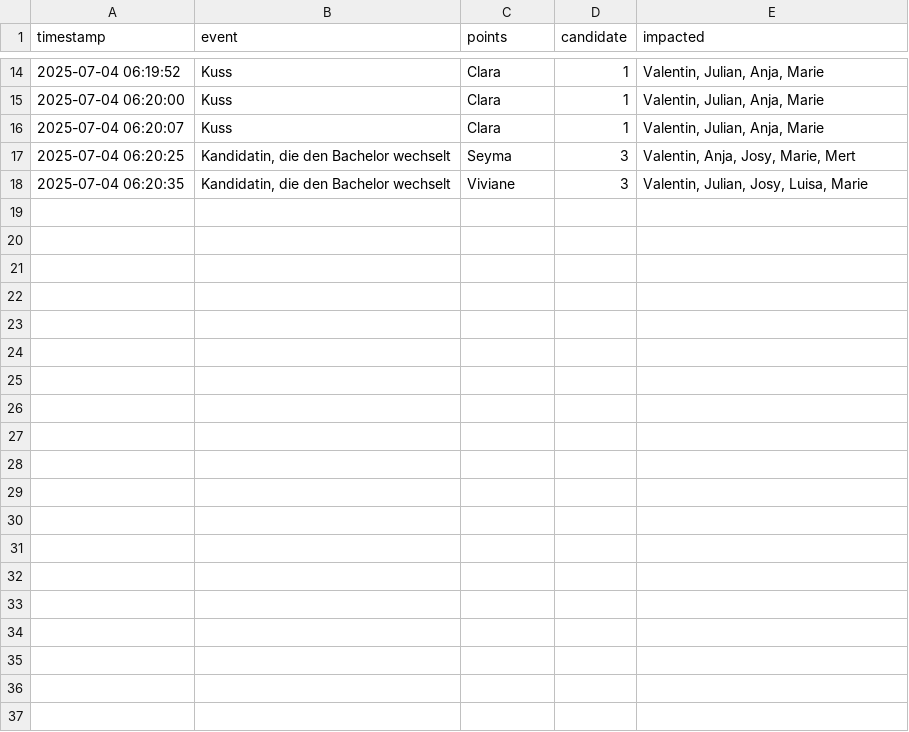
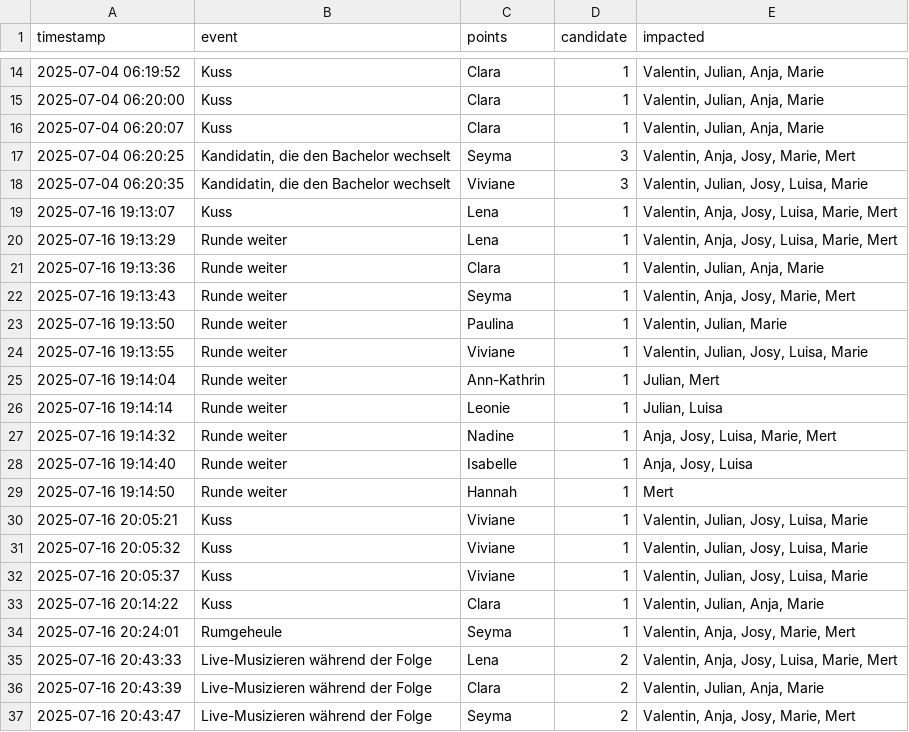
Before and after one commit to julblanke/los_bacheloros_tippspiel, a CSV file: src/timeline.csv, drawn as a sheet; only a part is shown, gaps mark what is left out; the diff covers the shown part only.

```diff
--- a/src/timeline.csv
+++ b/src/timeline.csv
@@ -18 +18,20 @@ timestamp,event,points,candidate,impacted
 2025-07-04 06:20:35,"Kandidatin, die den Bachelor wechselt",Viviane,3,"Valentin, Julian, Josy, Luisa, Marie"
+2025-07-16 19:13:07,Kuss,Lena,1,"Valentin, Anja, Josy, Luisa, Marie, Mert"
+2025-07-16 19:13:29,Runde weiter,Lena,1,"Valentin, Anja, Josy, Luisa, Marie, Mert"
+2025-07-16 19:13:36,Runde weiter,Clara,1,"Valentin, Julian, Anja, Marie"
+2025-07-16 19:13:43,Runde weiter,Seyma,1,"Valentin, Anja, Josy, Marie, Mert"
+2025-07-16 19:13:50,Runde weiter,Paulina,1,"Valentin, Julian, Marie"
+2025-07-16 19:13:55,Runde weiter,Viviane,1,"Valentin, Julian, Josy, Luisa, Marie"
+2025-07-16 19:14:04,Runde weiter,Ann-Kathrin,1,"Julian, Mert"
+2025-07-16 19:14:14,Runde weiter,Leonie,1,"Julian, Luisa"
+2025-07-16 19:14:32,Runde weiter,Nadine,1,"Anja, Josy, Luisa, Marie, Mert"
+2025-07-16 19:14:40,Runde weiter,Isabelle,1,"Anja, Josy, Luisa"
+2025-07-16 19:14:50,Runde weiter,Hannah,1,Mert
+2025-07-16 20:05:21,Kuss,Viviane,1,"Valentin, Julian, Josy, Luisa, Marie"
+2025-07-16 20:05:32,Kuss,Viviane,1,"Valentin, Julian, Josy, Luisa, Marie"
+2025-07-16 20:05:37,Kuss,Viviane,1,"Valentin, Julian, Josy, Luisa, Marie"
+2025-07-16 20:14:22,Kuss,Clara,1,"Valentin, Julian, Anja, Marie"
+2025-07-16 20:24:01,Rumgeheule,Seyma,1,"Valentin, Anja, Josy, Marie, Mert"
+2025-07-16 20:43:33,Live-Musizieren während der Folge,Lena,2,"Valentin, Anja, Josy, Luisa, Marie, Mert"
+2025-07-16 20:43:39,Live-Musizieren während der Folge,Clara,2,"Valentin, Julian, Anja, Marie"
+2025-07-16 20:43:47,Live-Musizieren während der Folge,Seyma,2,"Valentin, Anja, Josy, Marie, Mert"
```
Also changed, not shown: 16 added rows elsewhere in this file, 1 other file.
